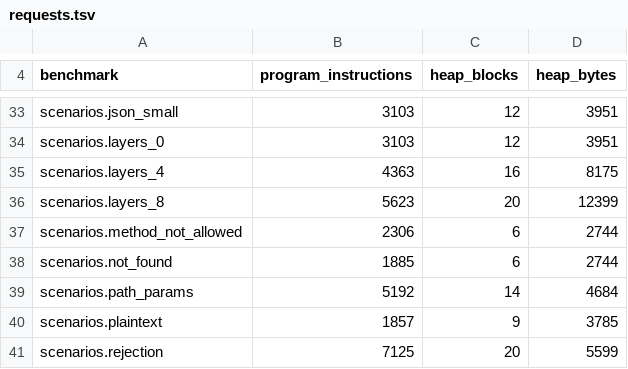
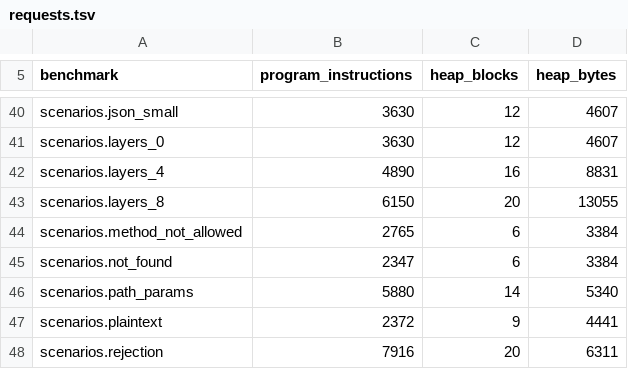
Before and after one commit to getkono/kynos, a TSV file: crates/kynos-profile/requests.tsv, drawn as a sheet; only a part is shown, gaps mark what is left out; addresses are those after the commit; the diff covers the shown part only; the diff names each change by its address in the sheet, - before the commit and + after, or states it on an @@ line.

```diff
--- a/crates/kynos-profile/requests.tsv
+++ b/crates/kynos-profile/requests.tsv
-B40:B41 (program_instructions): 3103
+B40:B41 (program_instructions): 3630
-D40:D41 (heap_bytes): 3951
+D40:D41 (heap_bytes): 4607
-B42 (program_instructions): 4363
+B42 (program_instructions): 4890
-D42 (heap_bytes): 8175
+D42 (heap_bytes): 8831
-B43 (program_instructions): 5623
+B43 (program_instructions): 6150
-D43 (heap_bytes): 12399
+D43 (heap_bytes): 13055
-B44 (program_instructions): 2306
+B44 (program_instructions): 2765
-D44:D45 (heap_bytes): 2744
+D44:D45 (heap_bytes): 3384
-B45 (program_instructions): 1885
+B45 (program_instructions): 2347
-B46 (program_instructions): 5192
+B46 (program_instructions): 5880
-D46 (heap_bytes): 4684
+D46 (heap_bytes): 5340
-B47 (program_instructions): 1857
+B47 (program_instructions): 2372
-D47 (heap_bytes): 3785
+D47 (heap_bytes): 4441
-B48 (program_instructions): 7125
+B48 (program_instructions): 7916
-D48 (heap_bytes): 5599
+D48 (heap_bytes): 6311
```
Also changed, not shown: 7 added rows and 57 edited cells elsewhere in this file.
